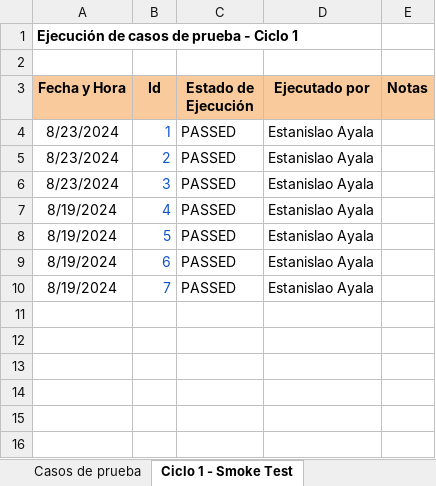
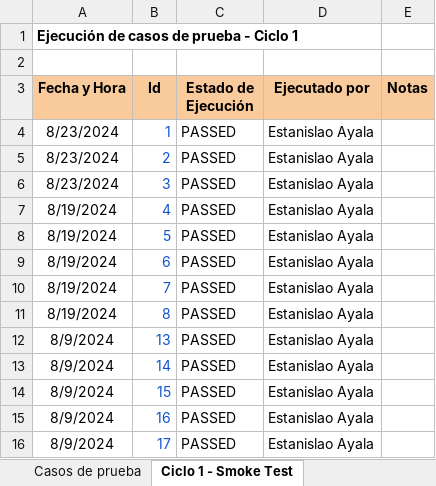
Before and after one commit to eayala199/DigitalMoneyHouse-Proyecto, an Excel workbook: public/archivos de testing/testing.xlsx, sheet Ciclo 1 - Smoke Test, drawn as a sheet; values as stored, in another font and other column widths than the file's, no borders; conditional formats not drawn; the diff names each change by its address in the sheet, - before the commit and + after, or states it on an @@ line.

```diff
--- a/public/archivos de testing/testing.xlsx (sheet Ciclo 1 - Smoke Test)
+++ b/public/archivos de testing/testing.xlsx (sheet Ciclo 1 - Smoke Test)
+row 11: 8/19/2024 | 8 | PASSED | Estanislao Ayala
+row 12: 8/9/2024 | 13 | PASSED | Estanislao Ayala
+row 13: 8/9/2024 | 14 | PASSED | Estanislao Ayala
+row 14: 8/9/2024 | 15 | PASSED | Estanislao Ayala
+row 15: 8/9/2024 | 16 | PASSED | Estanislao Ayala
+row 16: 8/9/2024 | 17 | PASSED | Estanislao Ayala
```
Also changed, not shown: sheet Casos de prueba, 4 other files.
